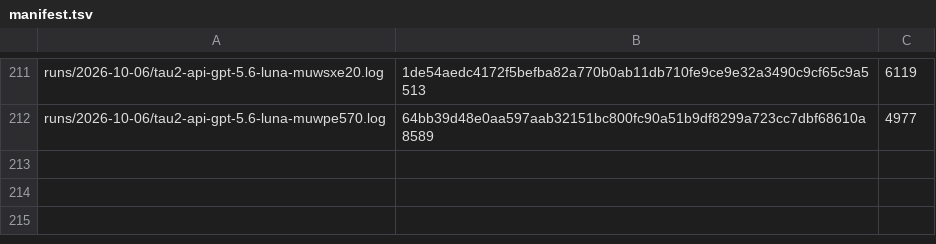
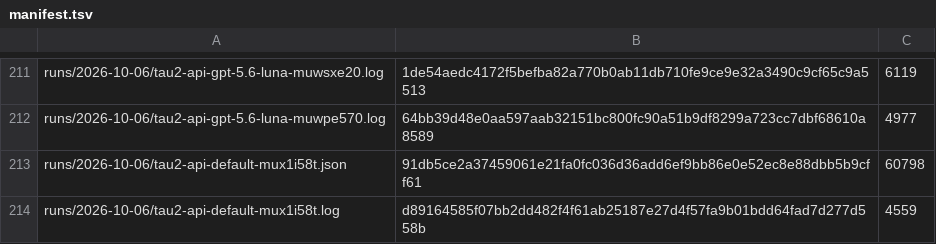
Before and after one commit to botiverse/antiproton, a TSV file: report/runs/manifest.tsv, drawn as a sheet; only a part is shown, gaps mark what is left out.

Commit message:
runs: tau2-api-default-mux1i58t (2026-10-06 18:53Z cycle) (#794)

```diff
--- a/report/runs/manifest.tsv
+++ b/report/runs/manifest.tsv
@@ -212 +212,3 @@ runs/2026-10-06/tau2-api-gpt-5.6-luna-muwsxe20.log	1de54aedc4172f5befba82a770b0a
 runs/2026-10-06/tau2-api-gpt-5.6-luna-muwpe570.log	64bb39d48e0aa597aab32151bc800fc90a51b9df8299a723cc7dbf68610a8589	4977
+runs/2026-10-06/tau2-api-default-mux1i58t.json	91db5ce2a37459061e21fa0fc036d36add6ef9bb86e0e52ec8e88dbb5b9cff61	60798
+runs/2026-10-06/tau2-api-default-mux1i58t.log	d89164585f07bb2dd482f4f61ab25187e27d4f57fa9b01bdd64fad7d277d558b	4559
```
